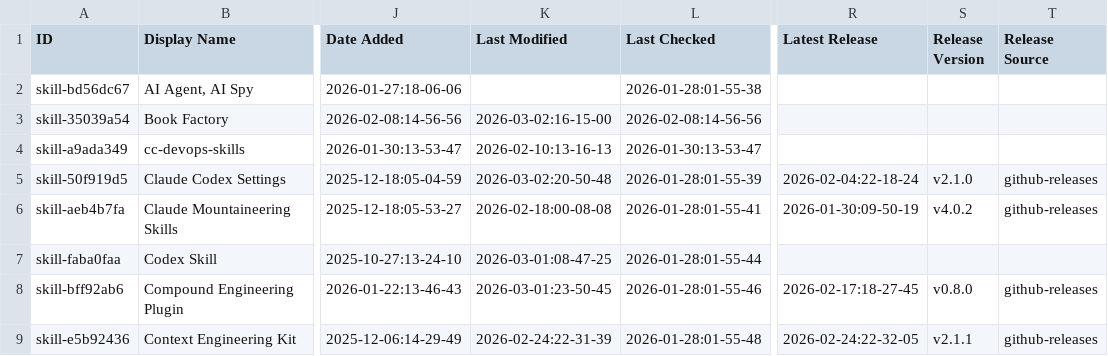
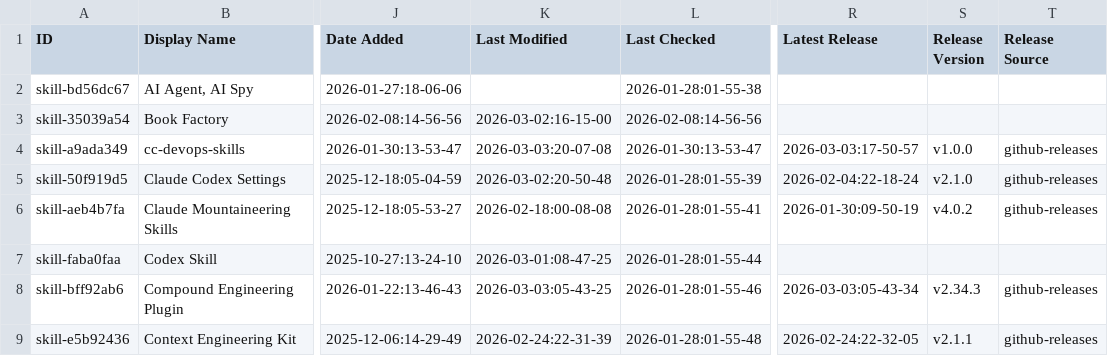
Before and after one commit to DYAI2025/awesome-claude-code, a CSV file: THE_RESOURCES_TABLE.csv, drawn as a sheet; only a part is shown, gaps mark what is left out; the diff covers the shown part only; the diff names each change by its address in the sheet, - before the commit and + after, or states it on an @@ line.

```diff
--- a/THE_RESOURCES_TABLE.csv
+++ b/THE_RESOURCES_TABLE.csv
-K4 (Last Modified): 2026-02-10:13-16-13
+K4 (Last Modified): 2026-03-03:20-07-08
-R4 (Latest Release): (empty)
+R4 (Latest Release): 2026-03-03:17-50-57
-S4 (Release Version): (empty)
+S4 (Release Version): v1.0.0
-T4 (Release Source): (empty)
+T4 (Release Source): github-releases
-K8 (Last Modified): 2026-03-01:23-50-45
+K8 (Last Modified): 2026-03-03:05-43-25
-R8 (Latest Release): 2026-02-17:18-27-45
+R8 (Latest Release): 2026-03-03:05-43-34
-S8 (Release Version): v0.8.0
+S8 (Release Version): v2.34.3
```
Also changed, not shown: 39 edited cells elsewhere in this file.
